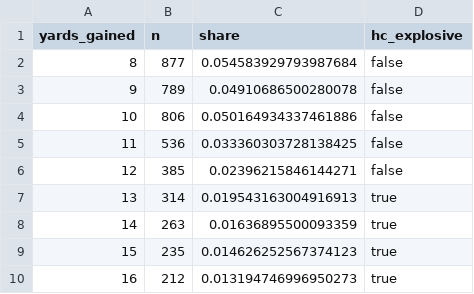
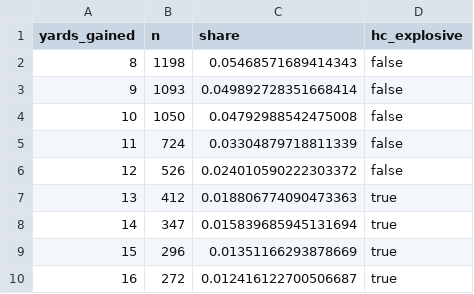
Before and after one commit to christianlohr9/flag_football_ep, a CSV file: data/reference/explosiveness/cliff_zone.csv, drawn as a sheet.

```diff
--- a/data/reference/explosiveness/cliff_zone.csv
+++ b/data/reference/explosiveness/cliff_zone.csv
@@ -1,10 +1,10 @@
 yards_gained,n,share,hc_explosive
-8,877,0.054583929793987684,false
-9,789,0.04910686500280078,false
-10,806,0.050164934337461886,false
-11,536,0.033360303728138425,false
-12,385,0.02396215846144271,false
-13,314,0.019543163004916913,true
-14,263,0.01636895500093359,true
-15,235,0.014626252567374123,true
-16,212,0.013194746996950273,true
+8,1198,0.05468571689414343,false
+9,1093,0.049892728351668414,false
+10,1050,0.04792988542475008,false
+11,724,0.03304879718811339,false
+12,526,0.024010590222303372,false
+13,412,0.018806774090473363,true
+14,347,0.015839685945131694,true
+15,296,0.01351166293878669,true
+16,272,0.012416122700506687,true
```
Also changed, not shown: data/reference/explosiveness/comparison_overall.csv, 6 other files.
